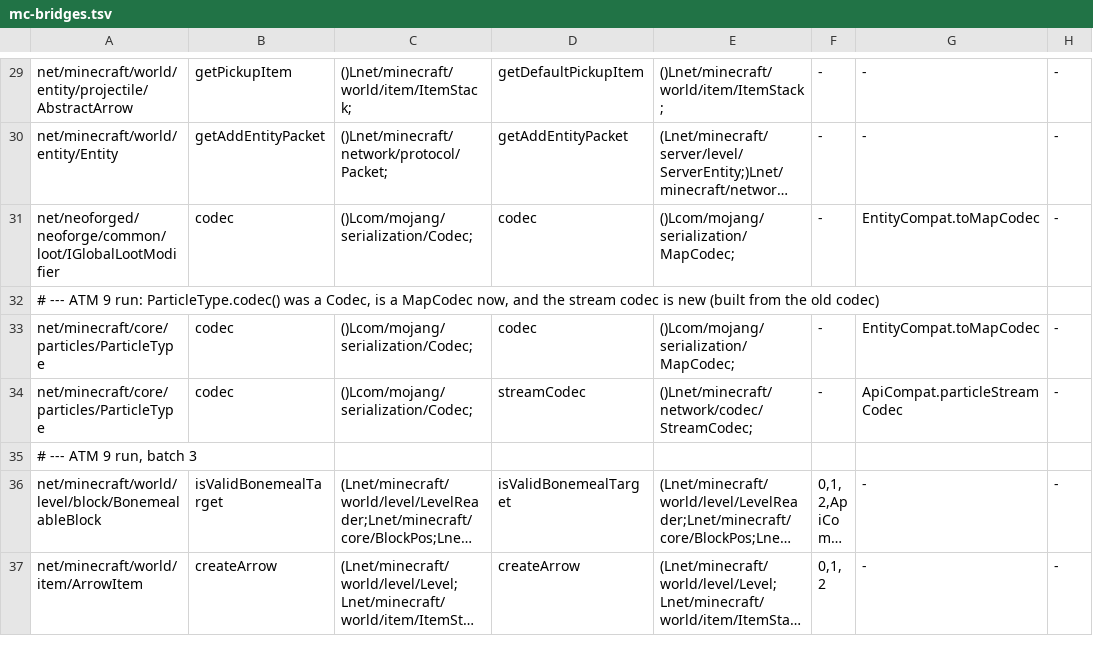
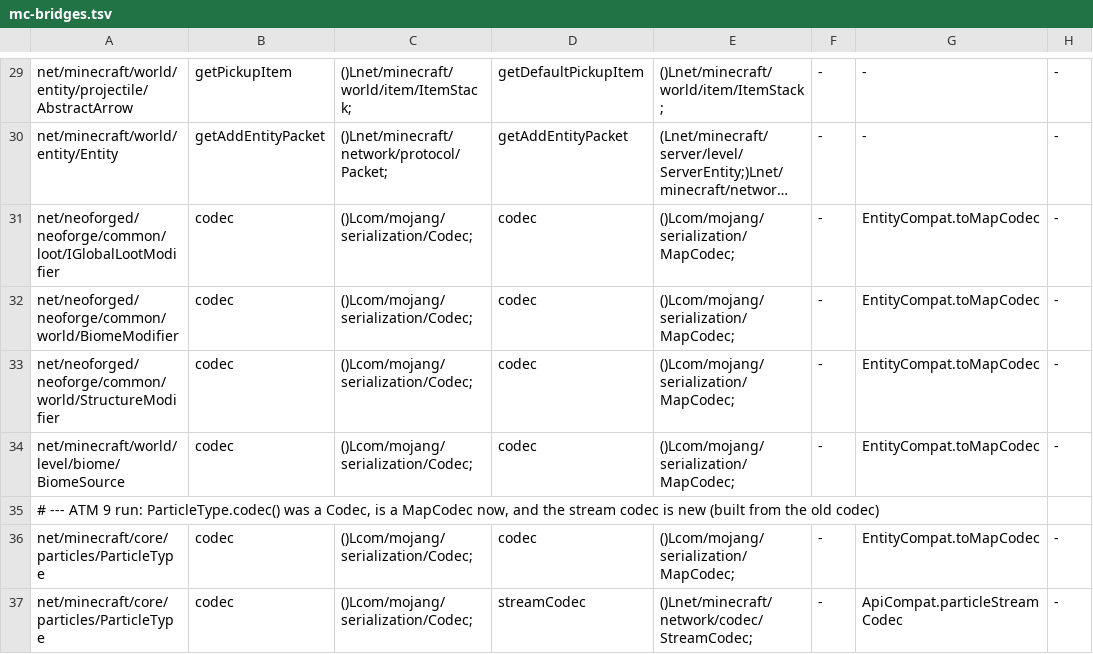
Before and after one commit to kylepitcock/Legacy-Connector, a TSV file: loader/src/main/resources/legacyconnector/forward/1.20.1/mc-bridges.tsv, drawn as a sheet; only a part is shown, gaps mark what is left out; the shorter side is filled out with more unchanged rows; long unchanged cells end in …; the diff names each change by its address in the sheet, - before the commit and + after, or states it on an @@ line.

Commit message:
Adapt legacy worldgen codecs registered through RegisterEvent

```diff
--- a/loader/src/main/resources/legacyconnector/forward/1.20.1/mc-bridges.tsv
+++ b/loader/src/main/resources/legacyconnector/forward/1.20.1/mc-bridges.tsv
+row 32: net/neoforged/neoforge/common/world/BiomeModifier | codec | ()Lcom/mojang/serialization/Codec; | codec | ()Lcom/mojang/serialization/MapCodec; | - | EntityCompat.toMapCodec | -
+row 33: net/neoforged/neoforge/common/world/StructureModifier | codec | ()Lcom/mojang/serialization/Codec; | codec | ()Lcom/mojang/serialization/MapCodec; | - | EntityCompat.toMapCodec | -
+row 34: net/minecraft/world/level/biome/BiomeSource | codec | ()Lcom/mojang/serialization/Codec; | codec | ()Lcom/mojang/serialization/MapCodec; | - | EntityCompat.toMapCodec | -
```
Also changed, not shown: loader/src/main/resources/legacyconnector/forward/1.20.1/forge-call-rewrites.tsv, 1 other file.
